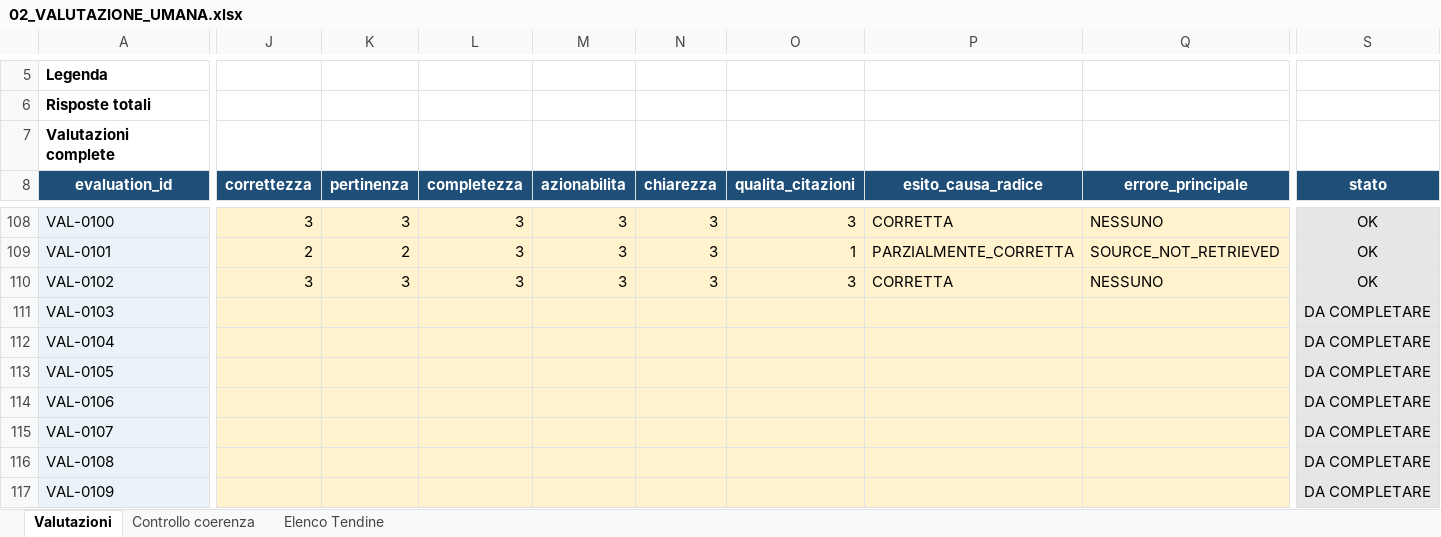
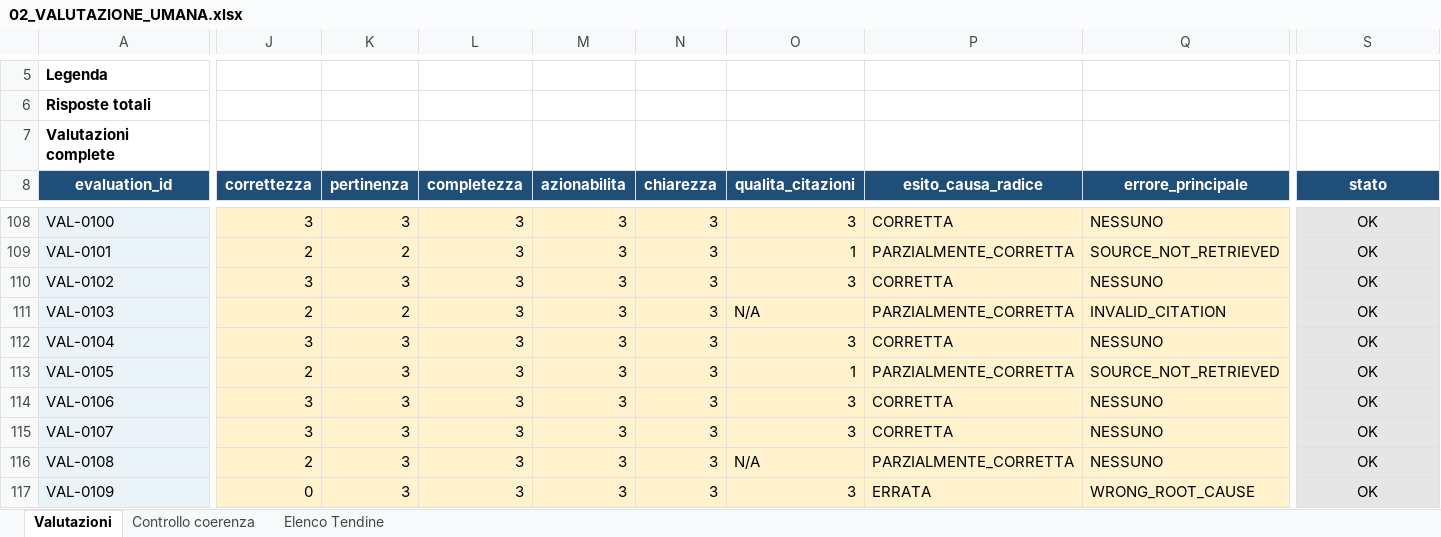
Before and after one commit to cosimomariano/RAG_troubleshooting_assistant, an Excel workbook: thesis_evidence/validazione_umana/02_VALUTAZIONE_UMANA.xlsx, sheet Valutazioni, drawn as a sheet; only a part is shown, gaps mark what is left out; values as stored, in another font and other column widths than the file's, no borders; conditional formats not drawn; the diff covers the shown part only; the diff names each change by its address in the sheet, - before the commit and + after, or states it on an @@ line.

```diff
--- a/thesis_evidence/validazione_umana/02_VALUTAZIONE_UMANA.xlsx (sheet Valutazioni)
+++ b/thesis_evidence/validazione_umana/02_VALUTAZIONE_UMANA.xlsx (sheet Valutazioni)
-J111 (correttezza): (empty)
+J111 (correttezza): 2
-K111 (pertinenza): (empty)
+K111 (pertinenza): 2
-L111:L117 (completezza): (empty)
+L111:L117 (completezza): 3
-M111:M117 (azionabilita): (empty)
+M111:M117 (azionabilita): 3
-N111:N117 (chiarezza): (empty)
+N111:N117 (chiarezza): 3
-O111 (qualita_citazioni): (empty)
+O111 (qualita_citazioni): N/A
-P111 (esito_causa_radice): (empty)
+P111 (esito_causa_radice): PARZIALMENTE_CORRETTA
-Q111 (errore_principale): (empty)
+Q111 (errore_principale): INVALID_CITATION
-S111:S117 (stato): DA COMPLETARE
+S111:S117 (stato): OK
-J112 (correttezza): (empty)
+J112 (correttezza): 3
-K112:K117 (pertinenza): (empty)
+K112:K117 (pertinenza): 3
-O112 (qualita_citazioni): (empty)
+O112 (qualita_citazioni): 3
-P112 (esito_causa_radice): (empty)
+P112 (esito_causa_radice): CORRETTA
-Q112 (errore_principale): (empty)
+Q112 (errore_principale): NESSUNO
-J113 (correttezza): (empty)
+J113 (correttezza): 2
-O113 (qualita_citazioni): (empty)
+O113 (qualita_citazioni): 1
-P113 (esito_causa_radice): (empty)
+P113 (esito_causa_radice): PARZIALMENTE_CORRETTA
-Q113 (errore_principale): (empty)
+Q113 (errore_principale): SOURCE_NOT_RETRIEVED
-J114:J115 (correttezza): (empty)
+J114:J115 (correttezza): 3
-O114:O115 (qualita_citazioni): (empty)
+O114:O115 (qualita_citazioni): 3
-P114:P115 (esito_causa_radice): (empty)
+P114:P115 (esito_causa_radice): CORRETTA
-Q114:Q116 (errore_principale): (empty)
+Q114:Q116 (errore_principale): NESSUNO
-J116 (correttezza): (empty)
+J116 (correttezza): 2
-O116 (qualita_citazioni): (empty)
+O116 (qualita_citazioni): N/A
-P116 (esito_causa_radice): (empty)
+P116 (esito_causa_radice): PARZIALMENTE_CORRETTA
-J117 (correttezza): (empty)
+J117 (correttezza): 0
-O117 (qualita_citazioni): (empty)
+O117 (qualita_citazioni): 3
-P117 (esito_causa_radice): (empty)
+P117 (esito_causa_radice): ERRATA
-Q117 (errore_principale): (empty)
+Q117 (errore_principale): WRONG_ROOT_CAUSE
```
Also changed, not shown: 244 edited cells elsewhere in this sheet.
